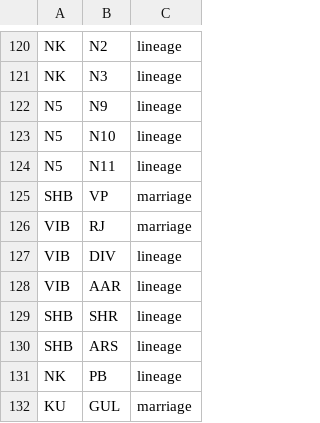
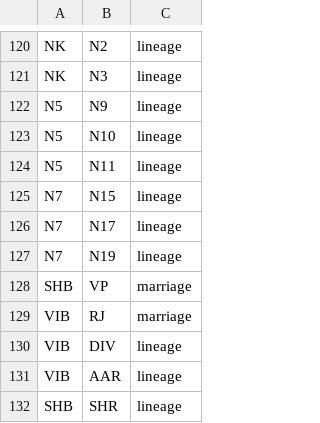
Before and after one commit to vaibhavjn1/family-tree, a CSV file: links.csv, drawn as a sheet; only a part is shown, gaps mark what is left out; the shorter side is filled out with more unchanged rows; the diff names each change by its address in the sheet, - before the commit and + after, or states it on an @@ line.

Commit message:
Update links.csv

```diff
--- a/links.csv
+++ b/links.csv
+row 125: N7 | N15 | lineage
+row 126: N7 | N17 | lineage
+row 127: N7 | N19 | lineage
```
